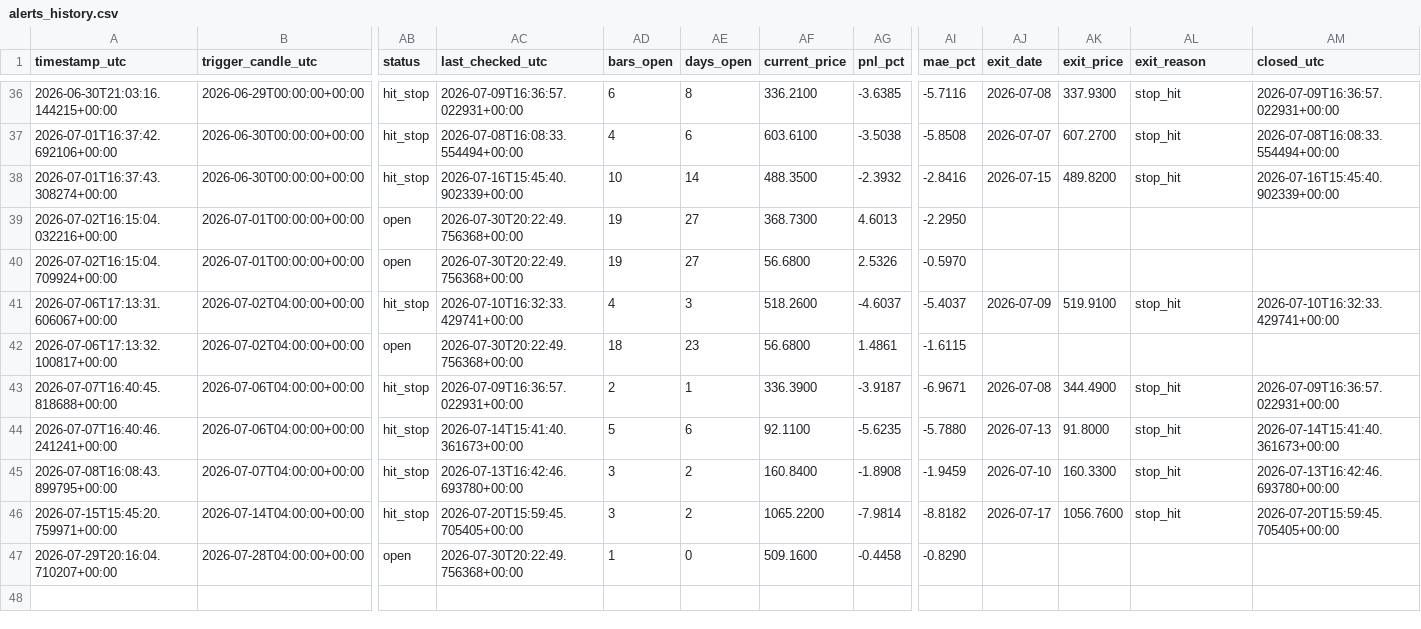
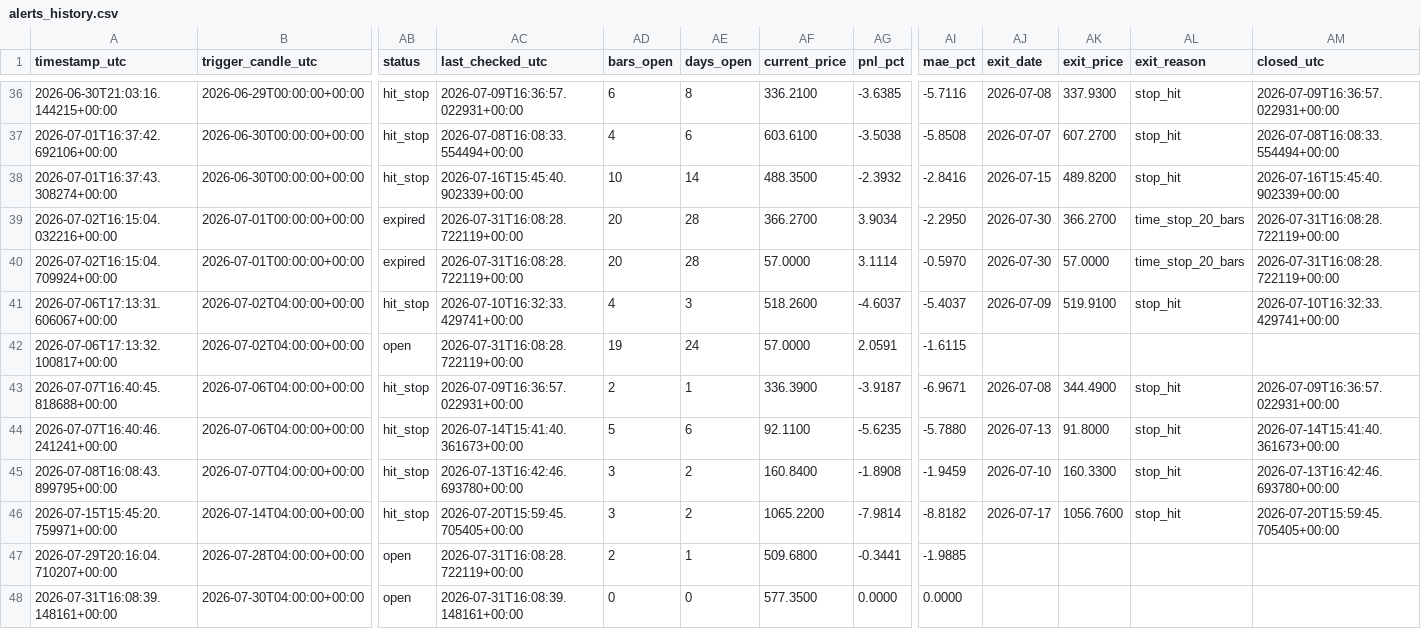
Before and after one commit to ronaldfj/nyse_price_alerts, a CSV file: alerts_history.csv, drawn as a sheet; only a part is shown, gaps mark what is left out; rows hold the shown columns only; the diff names each change by its address in the sheet, - before the commit and + after, or states it on an @@ line.

```diff
--- a/alerts_history.csv
+++ b/alerts_history.csv
-AB39:AB40 (status): open
+AB39:AB40 (status): expired
-AC39:AC40 (last_checked_utc): 2026-07-30T20:22:49.756368+00:00
+AC39:AC40 (last_checked_utc): 2026-07-31T16:08:28.722119+00:00
-AD39:AD40 (bars_open): 19
+AD39:AD40 (bars_open): 20
-AE39:AE40 (days_open): 27
+AE39:AE40 (days_open): 28
-AF39 (current_price): 368.7300
+AF39 (current_price): 366.2700
-AG39 (pnl_pct): 4.6013
+AG39 (pnl_pct): 3.9034
-AJ39:AJ40 (exit_date): (empty)
+AJ39:AJ40 (exit_date): 2026-07-30
-AK39 (exit_price): (empty)
+AK39 (exit_price): 366.2700
-AL39:AL40 (exit_reason): (empty)
+AL39:AL40 (exit_reason): time_stop_20_bars
-AM39:AM40 (closed_utc): (empty)
+AM39:AM40 (closed_utc): 2026-07-31T16:08:28.722119+00:00
-AF40 (current_price): 56.6800
+AF40 (current_price): 57.0000
-AG40 (pnl_pct): 2.5326
+AG40 (pnl_pct): 3.1114
-AK40 (exit_price): (empty)
+AK40 (exit_price): 57.0000
-AC42 (last_checked_utc): 2026-07-30T20:22:49.756368+00:00
+AC42 (last_checked_utc): 2026-07-31T16:08:28.722119+00:00
-AD42 (bars_open): 18
+AD42 (bars_open): 19
-AE42 (days_open): 23
+AE42 (days_open): 24
-AF42 (current_price): 56.6800
+AF42 (current_price): 57.0000
-AG42 (pnl_pct): 1.4861
+AG42 (pnl_pct): 2.0591
-AC47 (last_checked_utc): 2026-07-30T20:22:49.756368+00:00
+AC47 (last_checked_utc): 2026-07-31T16:08:28.722119+00:00
-AD47 (bars_open): 1
+AD47 (bars_open): 2
-AE47 (days_open): 0
+AE47 (days_open): 1
-AF47 (current_price): 509.1600
+AF47 (current_price): 509.6800
-AG47 (pnl_pct): -0.4458
+AG47 (pnl_pct): -0.3441
-AI47 (mae_pct): -0.8290
+AI47 (mae_pct): -1.9885
+row 48: 2026-07-31T16:08:39.148161+00:00 | 2026-07-30T04:00:00+00:00 | open | 2026-07-31T16:08:39.148161+00:00 | 0 | 0 | 577.3500 | 0.0000 | 0.0000
```
Also changed, not shown: 1 other file.
